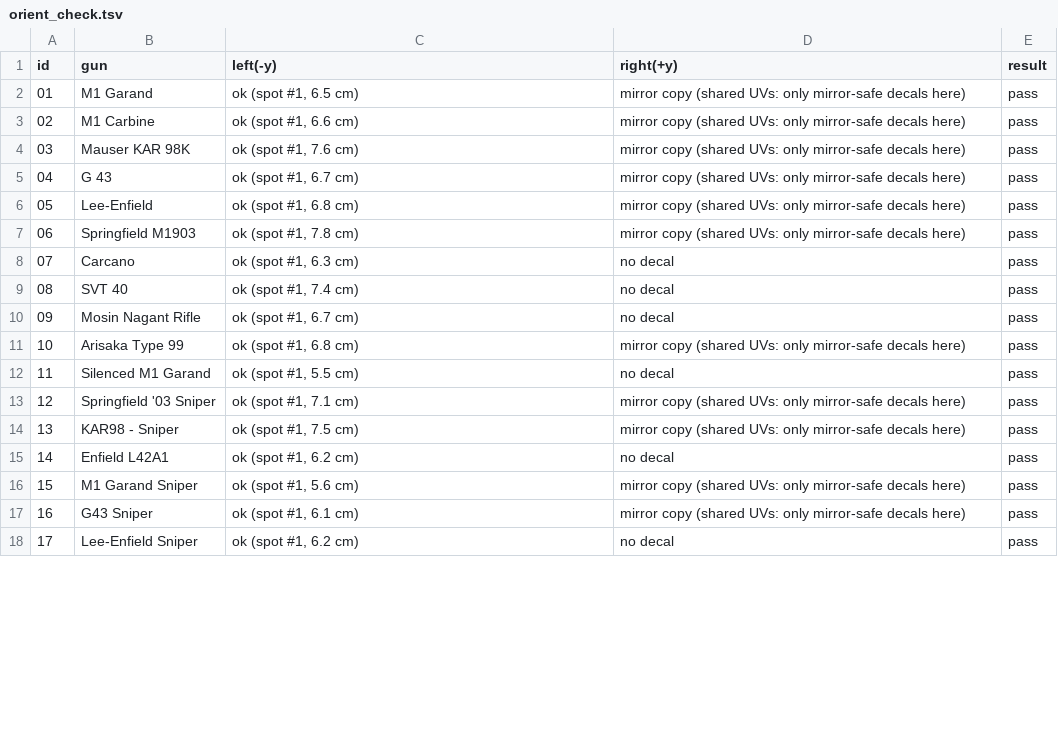
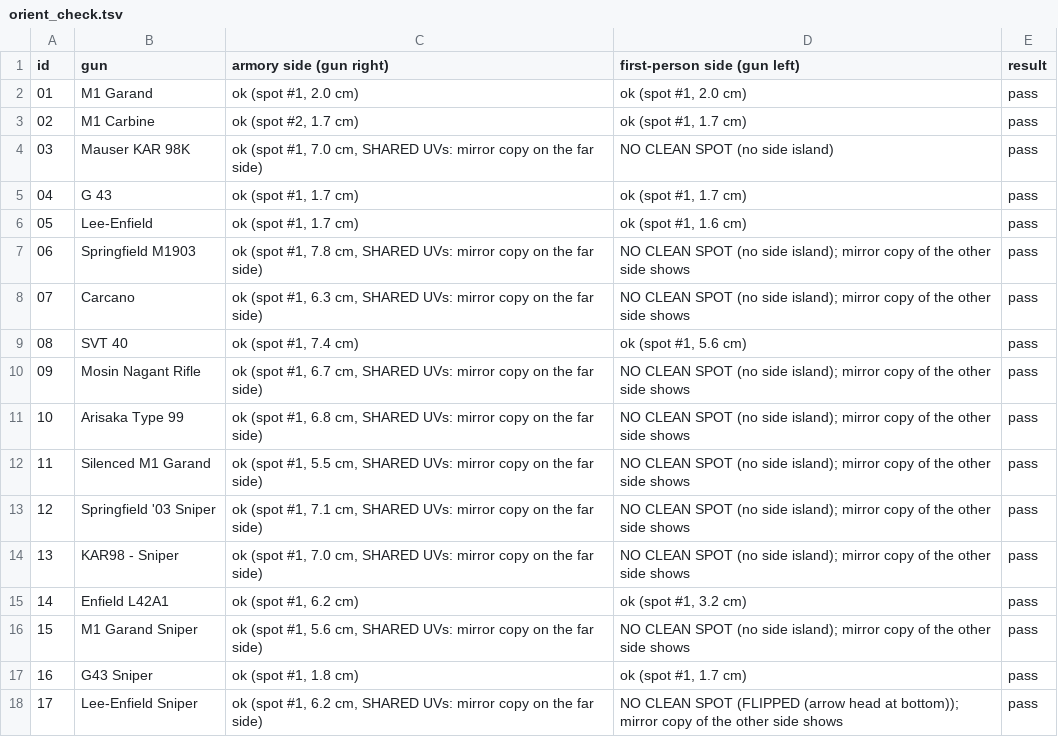
Before and after one commit to MOHCoopTrilogy/releases, a TSV file: docs/proposals/finishes2_2026-11-09/assets/orient_check.tsv, drawn as a sheet; only a part is shown; the diff covers the shown part only.

```diff
--- a/docs/proposals/finishes2_2026-11-09/assets/orient_check.tsv
+++ b/docs/proposals/finishes2_2026-11-09/assets/orient_check.tsv
@@ -1,18 +1,18 @@
-id	gun	left(-y)	right(+y)	result
-01	M1 Garand	ok (spot #1, 6.5 cm)	mirror copy (shared UVs: only mirror-safe decals here)	pass
-02	M1 Carbine	ok (spot #1, 6.6 cm)	mirror copy (shared UVs: only mirror-safe decals here)	pass
-03	Mauser KAR 98K	ok (spot #1, 7.6 cm)	mirror copy (shared UVs: only mirror-safe decals here)	pass
-04	G 43	ok (spot #1, 6.7 cm)	mirror copy (shared UVs: only mirror-safe decals here)	pass
-05	Lee-Enfield	ok (spot #1, 6.8 cm)	mirror copy (shared UVs: only mirror-safe decals here)	pass
-06	Springfield M1903	ok (spot #1, 7.8 cm)	mirror copy (shared UVs: only mirror-safe decals here)	pass
-07	Carcano	ok (spot #1, 6.3 cm)	no decal	pass
-08	SVT 40	ok (spot #1, 7.4 cm)	no decal	pass
-09	Mosin Nagant Rifle	ok (spot #1, 6.7 cm)	no decal	pass
-10	Arisaka Type 99	ok (spot #1, 6.8 cm)	mirror copy (shared UVs: only mirror-safe decals here)	pass
-11	Silenced M1 Garand	ok (spot #1, 5.5 cm)	no decal	pass
-12	Springfield '03 Sniper	ok (spot #1, 7.1 cm)	mirror copy (shared UVs: only mirror-safe decals here)	pass
-13	KAR98 - Sniper	ok (spot #1, 7.5 cm)	mirror copy (shared UVs: only mirror-safe decals here)	pass
-14	Enfield L42A1	ok (spot #1, 6.2 cm)	no decal	pass
-15	M1 Garand Sniper	ok (spot #1, 5.6 cm)	mirror copy (shared UVs: only mirror-safe decals here)	pass
-16	G43 Sniper	ok (spot #1, 6.1 cm)	mirror copy (shared UVs: only mirror-safe decals here)	pass
-17	Lee-Enfield Sniper	ok (spot #1, 6.2 cm)	no decal	pass
+id	gun	armory side (gun right)	first-person side (gun left)	result
+01	M1 Garand	ok (spot #1, 2.0 cm)	ok (spot #1, 2.0 cm)	pass
+02	M1 Carbine	ok (spot #2, 1.7 cm)	ok (spot #1, 1.7 cm)	pass
+03	Mauser KAR 98K	ok (spot #1, 7.0 cm, SHARED UVs: mirror copy on the far side)	NO CLEAN SPOT (no side island)	pass
+04	G 43	ok (spot #1, 1.7 cm)	ok (spot #1, 1.7 cm)	pass
+05	Lee-Enfield	ok (spot #1, 1.7 cm)	ok (spot #1, 1.6 cm)	pass
+06	Springfield M1903	ok (spot #1, 7.8 cm, SHARED UVs: mirror copy on the far side)	NO CLEAN SPOT (no side island); mirror copy of the other side shows	pass
+07	Carcano	ok (spot #1, 6.3 cm, SHARED UVs: mirror copy on the far side)	NO CLEAN SPOT (no side island); mirror copy of the other side shows	pass
+08	SVT 40	ok (spot #1, 7.4 cm)	ok (spot #1, 5.6 cm)	pass
+09	Mosin Nagant Rifle	ok (spot #1, 6.7 cm, SHARED UVs: mirror copy on the far side)	NO CLEAN SPOT (no side island); mirror copy of the other side shows	pass
+10	Arisaka Type 99	ok (spot #1, 6.8 cm, SHARED UVs: mirror copy on the far side)	NO CLEAN SPOT (no side island); mirror copy of the other side shows	pass
+11	Silenced M1 Garand	ok (spot #1, 5.5 cm, SHARED UVs: mirror copy on the far side)	NO CLEAN SPOT (no side island); mirror copy of the other side shows	pass
+12	Springfield '03 Sniper	ok (spot #1, 7.1 cm, SHARED UVs: mirror copy on the far side)	NO CLEAN SPOT (no side island); mirror copy of the other side shows	pass
+13	KAR98 - Sniper	ok (spot #1, 7.0 cm, SHARED UVs: mirror copy on the far side)	NO CLEAN SPOT (no side island); mirror copy of the other side shows	pass
+14	Enfield L42A1	ok (spot #1, 6.2 cm)	ok (spot #1, 3.2 cm)	pass
+15	M1 Garand Sniper	ok (spot #1, 5.6 cm, SHARED UVs: mirror copy on the far side)	NO CLEAN SPOT (no side island); mirror copy of the other side shows	pass
+16	G43 Sniper	ok (spot #1, 1.8 cm)	ok (spot #1, 1.7 cm)	pass
+17	Lee-Enfield Sniper	ok (spot #1, 6.2 cm, SHARED UVs: mirror copy on the far side)	NO CLEAN SPOT (FLIPPED (arrow head at bottom)); mirror copy of the other side shows	pass
```
Also changed, not shown: 102 edited cells elsewhere in this file, 8 other files.
